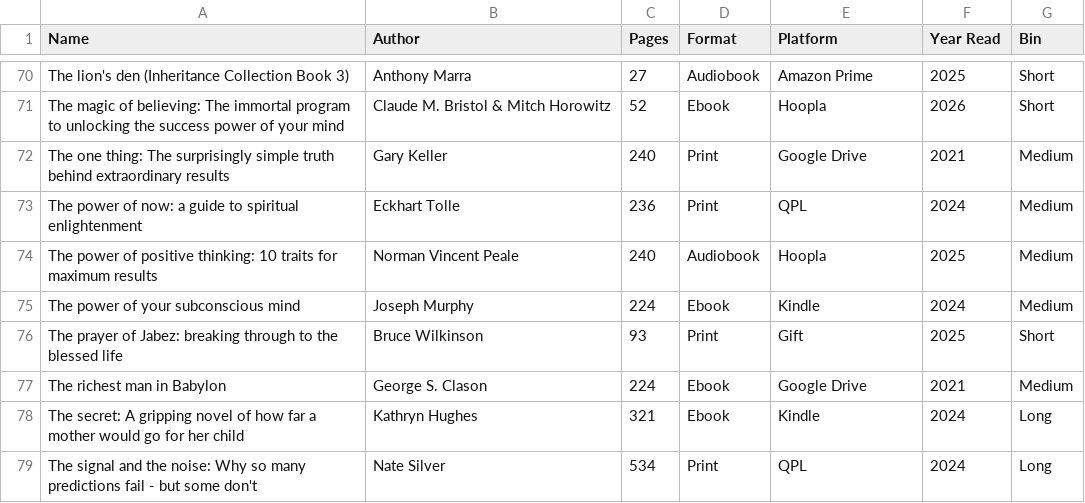
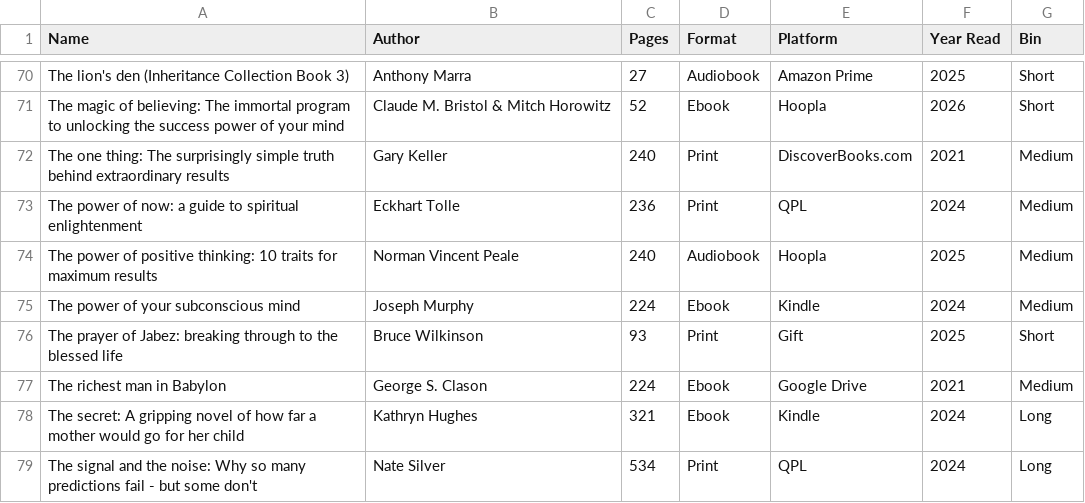
Before and after one commit to Sonya-7/PersonalReadingTrends, a CSV file: reading_list.csv, drawn as a sheet; only a part is shown, gaps mark what is left out.

Commit message:
Update reading_list.csv

```diff
--- a/reading_list.csv
+++ b/reading_list.csv
@@ -71,3 +71,3 @@ The lion's den (Inheritance Collection Book 3),Anthony Marra,27,Audiobook,Amazon
 The magic of believing: The immortal program to unlocking the success power of your mind,Claude M. Bristol & Mitch Horowitz,52,Ebook,Hoopla,2026,Short
-The one thing: The surprisingly simple truth behind extraordinary results,Gary Keller,240,Print,Google Drive,2021,Medium
+The one thing: The surprisingly simple truth behind extraordinary results,Gary Keller,240,Print,DiscoverBooks.com,2021,Medium
 The power of now: a guide to spiritual enlightenment,Eckhart Tolle,236,Print,QPL,2024,Medium
```
